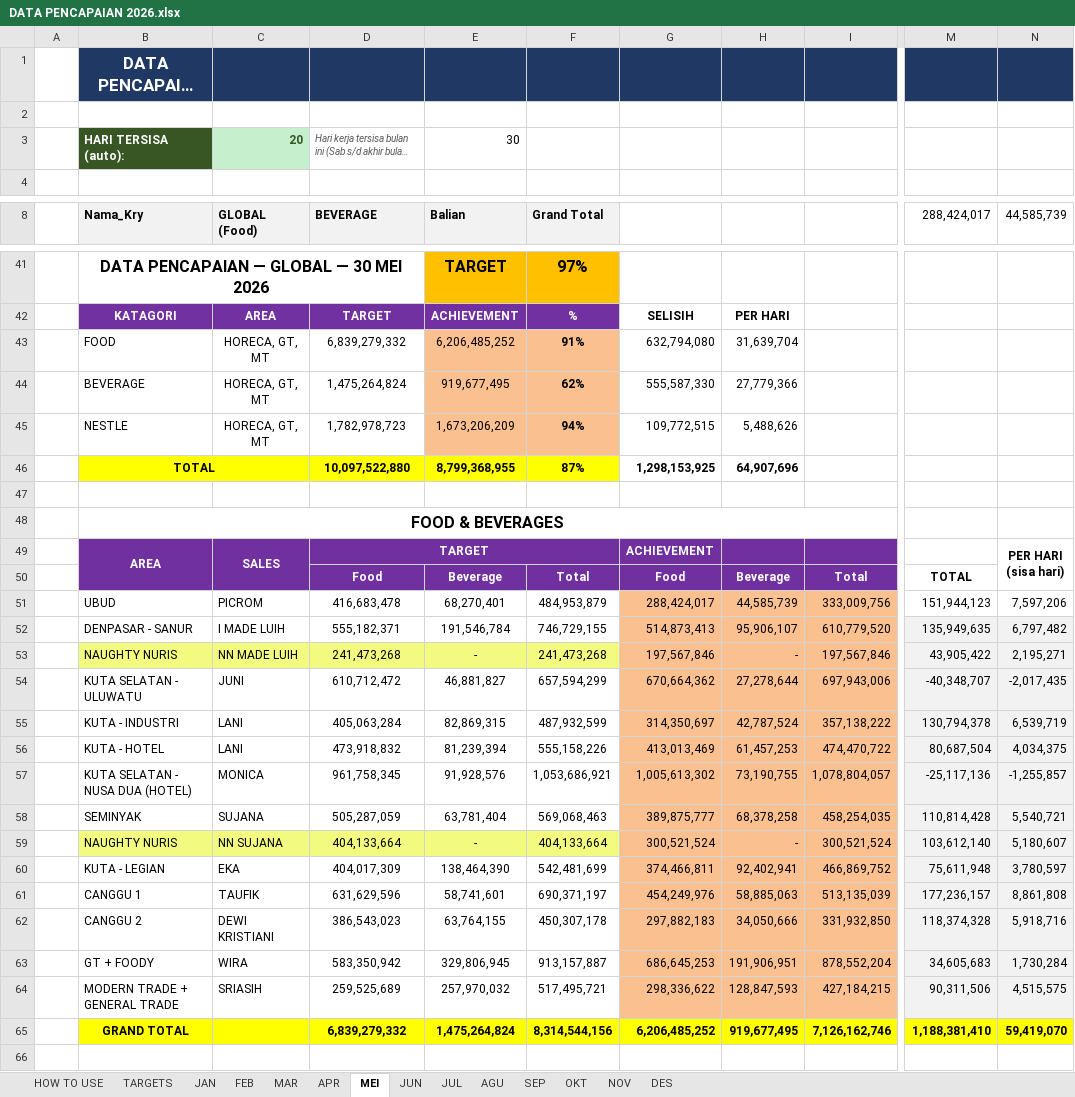
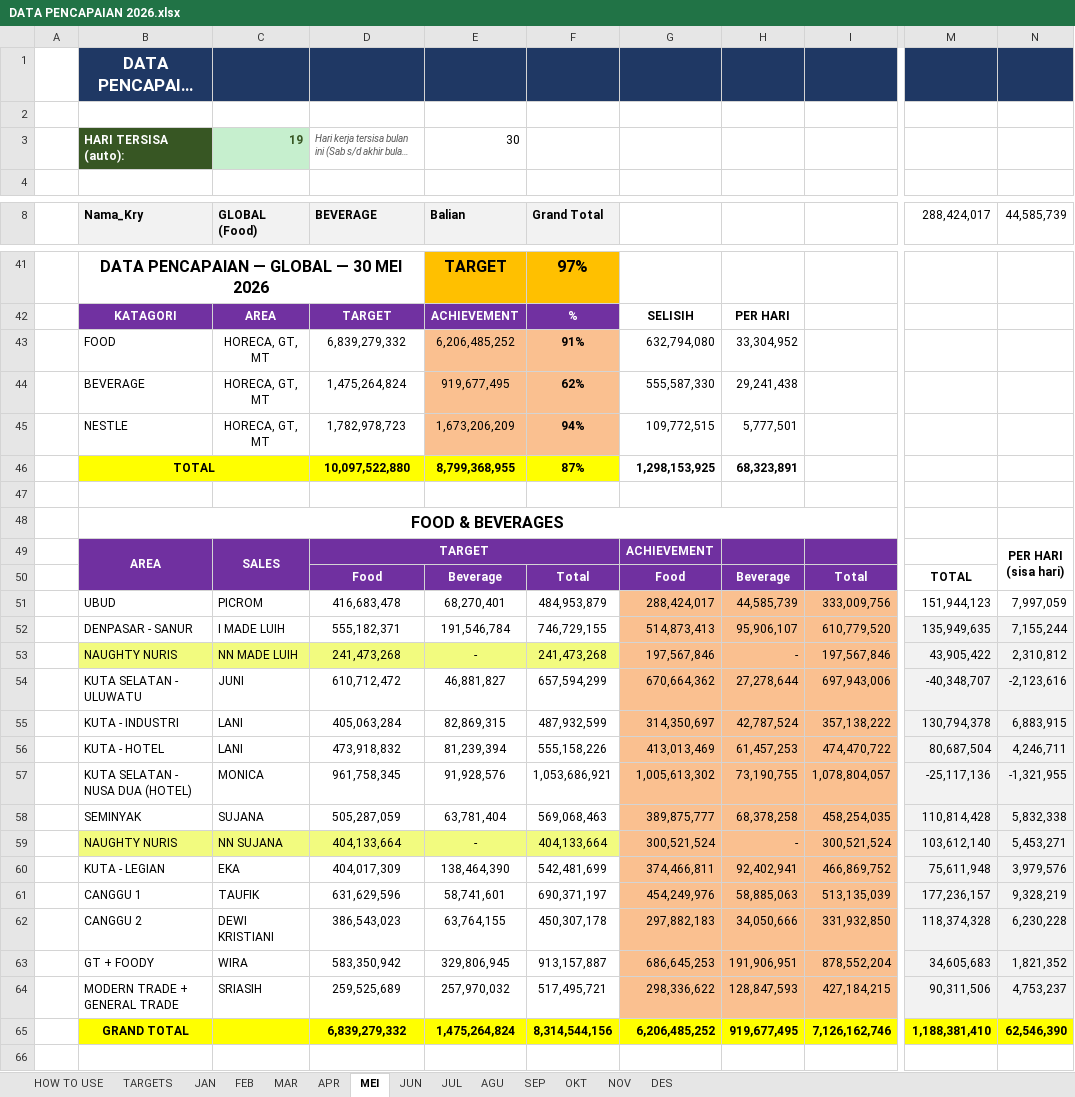
Before and after one commit to RandyT25/MKU-MKS-Area-Dashboard, an Excel workbook: uploads/DATA PENCAPAIAN 2026.xlsx, sheet MEI, drawn as a sheet; only a part is shown, gaps mark what is left out; long unchanged cells end in …; values as stored, in another font and other column widths than the file's, no borders; conditional formats not drawn; the diff covers the shown part only; the diff names each change by its address in the sheet, - before the commit and + after, or states it on an @@ line.

```diff
--- a/uploads/DATA PENCAPAIAN 2026.xlsx (sheet MEI)
+++ b/uploads/DATA PENCAPAIAN 2026.xlsx (sheet MEI)
-C3 (GLOBAL (Food)): 20
+C3 (GLOBAL (Food)): 19
-H43: 31,639,704
+H43: 33,304,952
-H44: 27,779,366
+H44: 29,241,438
-H45: 5,488,626
+H45: 5,777,501
-H46: 64,907,696
+H46: 68,323,891
-N51 (44,585,739): 7,597,206
+N51 (44,585,739): 7,997,059
-N52 (44,585,739): 6,797,482
+N52 (44,585,739): 7,155,244
-N53 (44,585,739): 2,195,271
+N53 (44,585,739): 2,310,812
-N54 (44,585,739): -2,017,435
+N54 (44,585,739): -2,123,616
-N55 (44,585,739): 6,539,719
+N55 (44,585,739): 6,883,915
-N56 (44,585,739): 4,034,375
+N56 (44,585,739): 4,246,711
-N57 (44,585,739): -1,255,857
+N57 (44,585,739): -1,321,955
-N58 (44,585,739): 5,540,721
+N58 (44,585,739): 5,832,338
-N59 (44,585,739): 5,180,607
+N59 (44,585,739): 5,453,271
-N60 (44,585,739): 3,780,597
+N60 (44,585,739): 3,979,576
-N61 (44,585,739): 8,861,808
+N61 (44,585,739): 9,328,219
-N62 (44,585,739): 5,918,716
+N62 (44,585,739): 6,230,228
-N63 (44,585,739): 1,730,284
+N63 (44,585,739): 1,821,352
-N64 (44,585,739): 4,515,575
+N64 (44,585,739): 4,753,237
-N65 (44,585,739): 59,419,070
+N65 (44,585,739): 62,546,390
```
Also changed, not shown: 4 edited cells elsewhere in this sheet, sheet JUN, formulas that keep their value, 4 other files.
